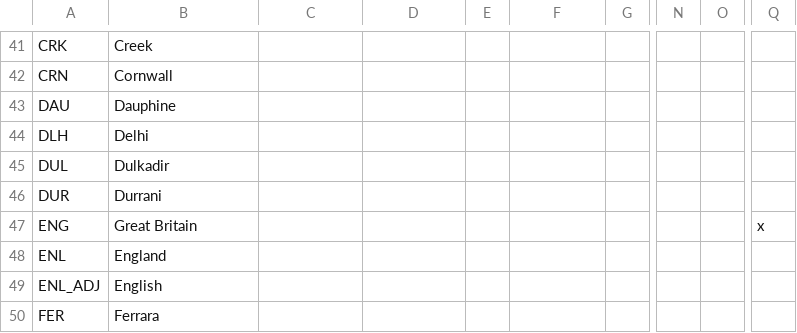
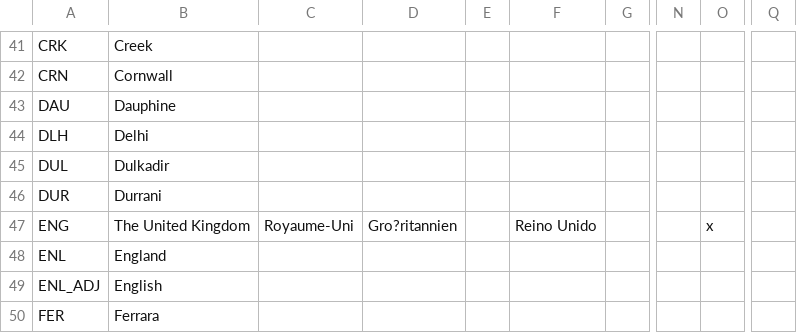
Before and after one commit to ParadoxGameConverters/EU4ToVic2, a CSV file: EU4toV2/Data_Files/localisation/0_Names.csv, drawn as a sheet; only a part is shown, gaps mark what is left out; the diff names each change by its address in the sheet, - before the commit and + after, or states it on an @@ line.

Commit message:
Update localization.

```diff
--- a/EU4toV2/Data_Files/localisation/0_Names.csv
+++ b/EU4toV2/Data_Files/localisation/0_Names.csv
-B47: Great Britain
+B47: The United Kingdom
-C47: (empty)
+C47: Royaume-Uni
-D47: (empty)
+D47: Gro?ritannien
-F47: (empty)
+F47: Reino Unido
-O47: (empty)
+O47: x
-Q47: x
+Q47: (empty)
```
